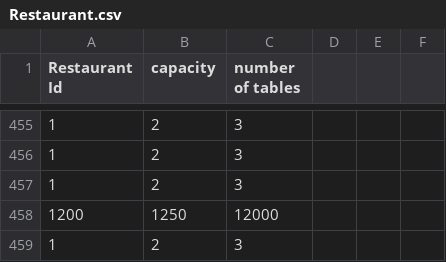
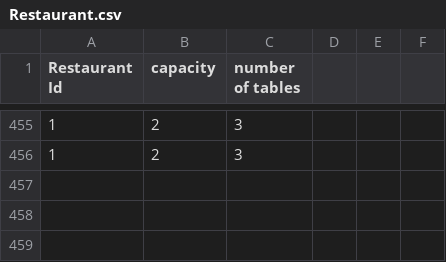
Before and after one commit to CS4013GroupProject/Restaurant-v3, a CSV file: Restaurant/src/Restaurant.csv, drawn as a sheet; only a part is shown, gaps mark what is left out.

```diff
--- a/Restaurant/src/Restaurant.csv
+++ b/Restaurant/src/Restaurant.csv
@@ -456,4 +456 @@ Restaurant Id, capacity, number of tables
 1, 2, 3,
-1, 2, 3,
-1200, 1250, 12000,
-1, 2, 3,
```
Also changed, not shown: out/production/Restaurant-v3/Restaurant.csv, 13 other files.
